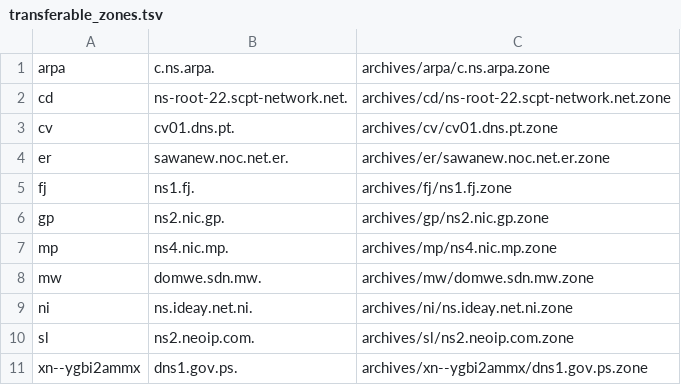
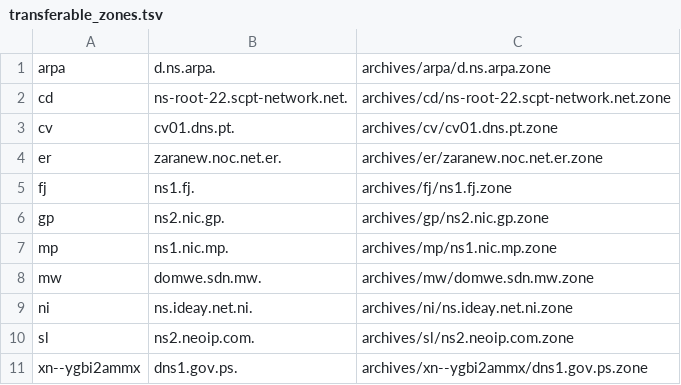
Before and after one commit to flotwig/TLDR-2, a TSV file: transferable_zones.tsv, drawn as a sheet.

```diff
--- a/transferable_zones.tsv
+++ b/transferable_zones.tsv
@@ -1,8 +1,8 @@
-arpa	c.ns.arpa.	archives/arpa/c.ns.arpa.zone
+arpa	d.ns.arpa.	archives/arpa/d.ns.arpa.zone
 cd	ns-root-22.scpt-network.net.	archives/cd/ns-root-22.scpt-network.net.zone
 cv	cv01.dns.pt.	archives/cv/cv01.dns.pt.zone
-er	sawanew.noc.net.er.	archives/er/sawanew.noc.net.er.zone
+er	zaranew.noc.net.er.	archives/er/zaranew.noc.net.er.zone
 fj	ns1.fj.	archives/fj/ns1.fj.zone
 gp	ns2.nic.gp.	archives/gp/ns2.nic.gp.zone
-mp	ns4.nic.mp.	archives/mp/ns4.nic.mp.zone
+mp	ns1.nic.mp.	archives/mp/ns1.nic.mp.zone
 mw	domwe.sdn.mw.	archives/mw/domwe.sdn.mw.zone
```
Also changed, not shown: 6 other files.
